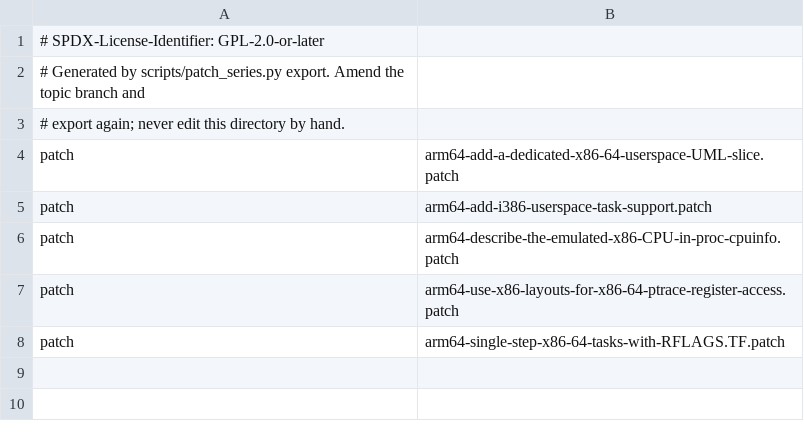
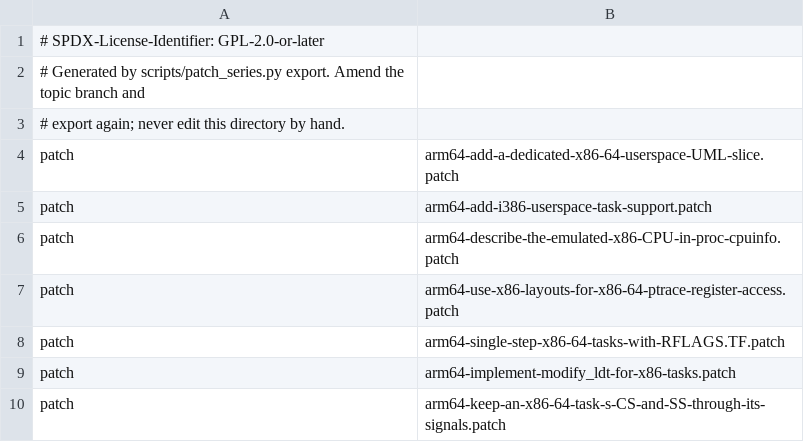
Before and after one commit to 1972nollus/Kernarium, a TSV file: kernel/mainline-6.18/slices/x86_64/patches/series/series.tsv, drawn as a sheet; the diff names each change by its address in the sheet, - before the commit and + after, or states it on an @@ line.

```diff
--- a/kernel/mainline-6.18/slices/x86_64/patches/series/series.tsv
+++ b/kernel/mainline-6.18/slices/x86_64/patches/series/series.tsv
+row 9: patch | arm64-implement-modify_ldt-for-x86-tasks.patch
+row 10: patch | arm64-keep-an-x86-64-task-s-CS-and-SS-through-its-signals.patch
```
Also changed, not shown: kernel/common/patches/series.tsv, 16 other files.
